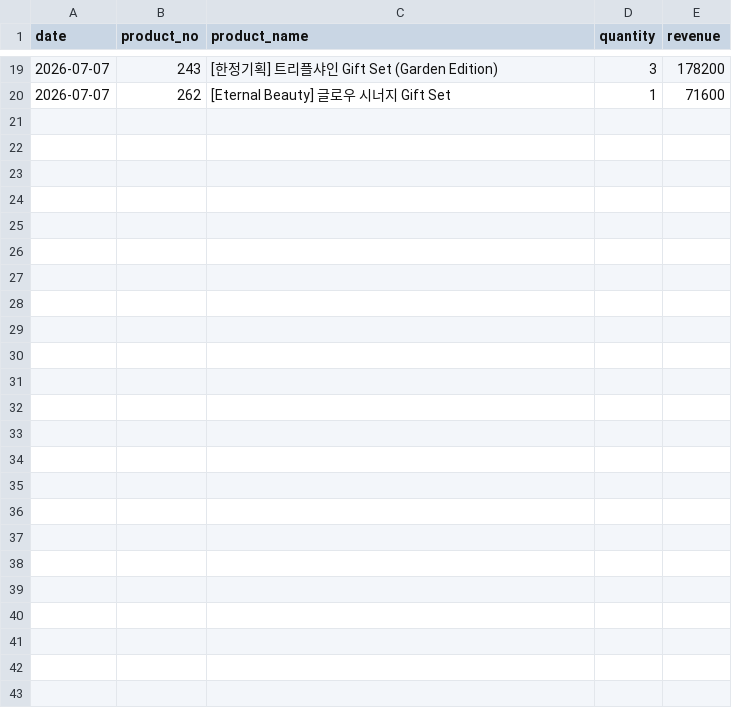
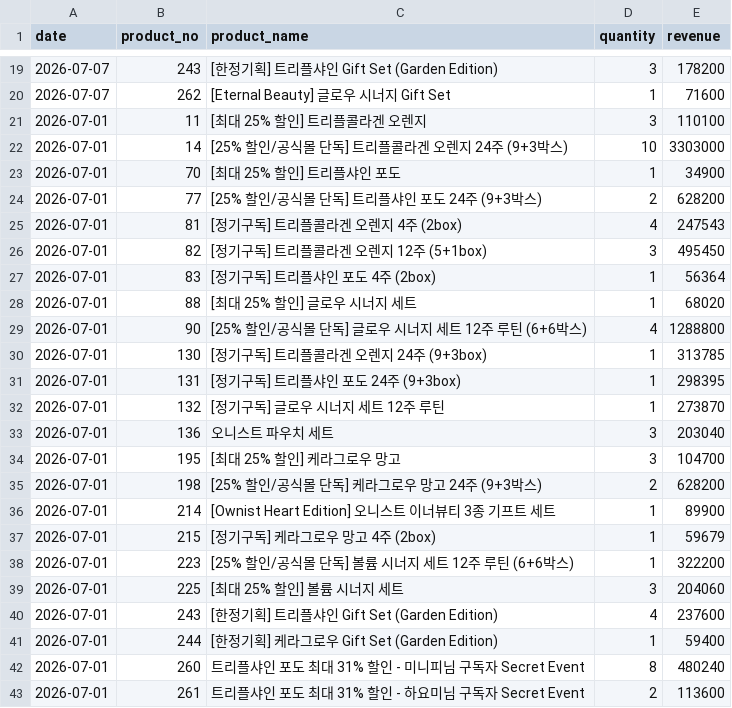
Before and after one commit to kaioh1010/cafe24-tracker, a CSV file: data/daily_sales.csv, drawn as a sheet; only a part is shown, gaps mark what is left out.

```diff
--- a/data/daily_sales.csv
+++ b/data/daily_sales.csv
@@ -20 +20,24 @@ date,product_no,product_name,quantity,revenue
 2026-07-07,262,[Eternal Beauty] 글로우 시너지 Gift Set,1,71600
+2026-07-01,11,[최대 25% 할인] 트리플콜라겐 오렌지,3,110100
+2026-07-01,14,[25% 할인/공식몰 단독] 트리플콜라겐 오렌지 24주 (9+3박스),10,3303000
+2026-07-01,70,[최대 25% 할인] 트리플샤인 포도,1,34900
+2026-07-01,77,[25% 할인/공식몰 단독] 트리플샤인 포도 24주 (9+3박스),2,628200
+2026-07-01,81,[정기구독] 트리플콜라겐 오렌지 4주 (2box),4,247543
+2026-07-01,82,[정기구독] 트리플콜라겐 오렌지 12주 (5+1box),3,495450
+2026-07-01,83,[정기구독] 트리플샤인 포도 4주 (2box),1,56364
+2026-07-01,88,[최대 25% 할인] 글로우 시너지 세트,1,68020
+2026-07-01,90,[25% 할인/공식몰 단독] 글로우 시너지 세트  12주 루틴 (6+6박스),4,1288800
+2026-07-01,130,[정기구독] 트리플콜라겐 오렌지 24주 (9+3box),1,313785
+2026-07-01,131,[정기구독] 트리플샤인 포도 24주 (9+3box),1,298395
+2026-07-01,132,[정기구독] 글로우 시너지 세트 12주 루틴,1,273870
+2026-07-01,136,오니스트 파우치 세트,3,203040
+2026-07-01,195,[최대 25% 할인] 케라그로우 망고,3,104700
+2026-07-01,198,[25% 할인/공식몰 단독] 케라그로우 망고 24주 (9+3박스),2,628200
+2026-07-01,214,[Ownist Heart Edition] 오니스트 이너뷰티 3종 기프트 세트,1,89900
+2026-07-01,215,[정기구독] 케라그로우 망고 4주 (2box),1,59679
+2026-07-01,223,[25% 할인/공식몰 단독] 볼륨 시너지 세트  12주 루틴 (6+6박스),1,322200
+2026-07-01,225,[최대 25% 할인] 볼륨 시너지 세트,3,204060
+2026-07-01,243,[한정기획] 트리플샤인 Gift Set (Garden Edition),4,237600
+2026-07-01,244,[한정기획] 케라그로우 Gift Set (Garden Edition),1,59400
+2026-07-01,260,트리플샤인 포도 최대 31% 할인 -  미니피님 구독자 Secret Event,8,480240
+2026-07-01,261,트리플샤인 포도 최대 31% 할인 -  하요미님 구독자 Secret Event,2,113600
```
